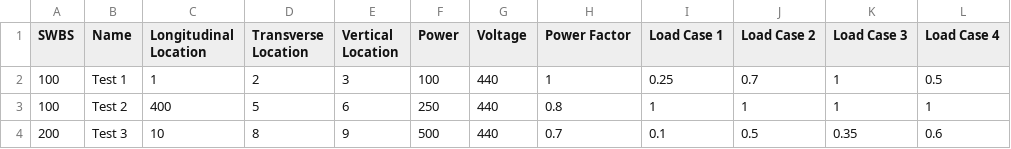
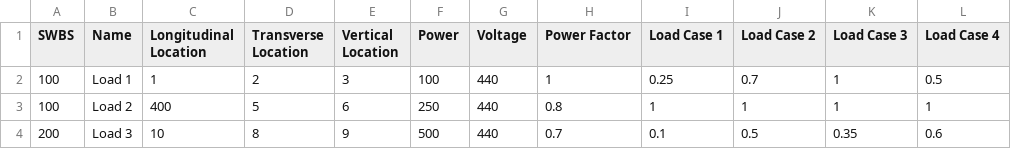
Before and after one commit to alekoz47/electrical-systems-model, a CSV file: electrical_systems_model/data/EPLA_default.csv, drawn as a sheet.

```diff
--- a/electrical_systems_model/data/EPLA_default.csv
+++ b/electrical_systems_model/data/EPLA_default.csv
@@ -1,4 +1,4 @@
 SWBS,Name,Longitudinal Location,Transverse Location,Vertical Location,Power,Voltage,Power Factor,Load Case 1,Load Case 2,Load Case 3,Load Case 4
-100,Test 1,1,2,3,100,440,1,0.25,0.7,1,0.5
-100,Test 2,400,5,6,250,440,0.8,1,1,1,1
-200,Test 3,10,8,9,500,440,0.7,0.1,0.5,0.35,0.6
+100,Load 1,1,2,3,100,440,1,0.25,0.7,1,0.5
+100,Load 2,400,5,6,250,440,0.8,1,1,1,1
+200,Load 3,10,8,9,500,440,0.7,0.1,0.5,0.35,0.6
```
Also changed, not shown: 3 other files.
